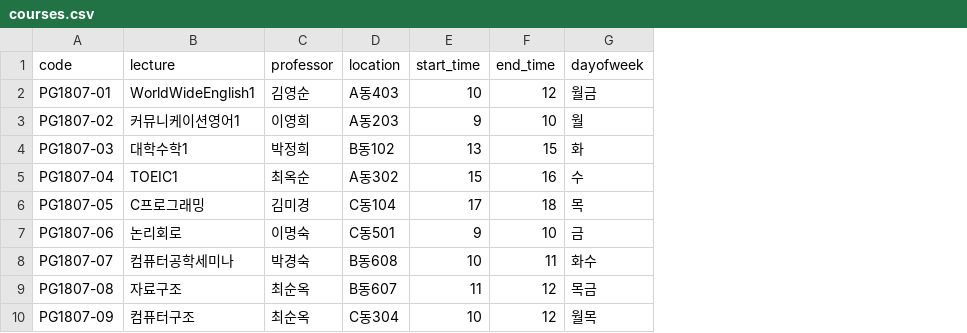
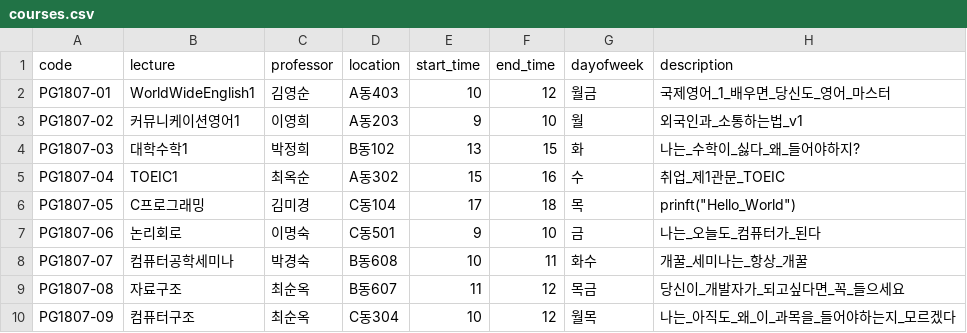
Before and after one commit to SeonJun-Hwang/WinterCoddingWeb, a CSV file: seeders/courses.csv, drawn as a sheet; only a part is shown; the diff names each change by its address in the sheet, - before the commit and + after, or states it on an @@ line.

Commit message:
Fix: Add Description to item
과목 설명 추가
추가에 따른 Sequelize 변경 및 Loader 변경

```diff
--- a/seeders/courses.csv
+++ b/seeders/courses.csv
+column H (description), rows 2-10: 국제영어_1_배우면_당신도_영어_마스터 | 외국인과_소통하는법_v1 | 나는_수학이_싫다_왜_들어야하지? | 취업_제1관문_TOEIC | prinft("Hello_World") | 나는_오늘도_컴퓨터가_된다 | 개꿀_세미나는_항상_개꿀 | 당신이_개발자가_되고싶다면_꼭_들으세요 | 나는_아직도_왜_이_과목을_들어야하는지_모르겠다
```
Also changed, not shown: 4 other files.
